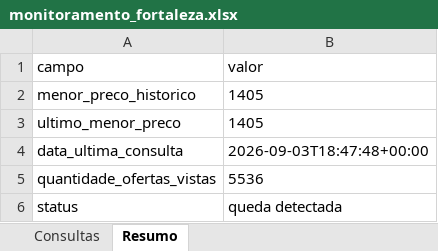
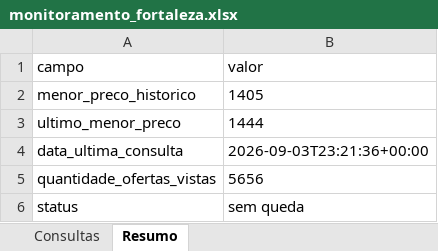
Before and after one commit to asouzaa/monitora-voos, an Excel workbook: docs/monitoramento_fortaleza.xlsx, sheet Resumo, drawn as a sheet; values as stored, in another font and other column widths than the file's, no borders; the diff names each change by its address in the sheet, - before the commit and + after, or states it on an @@ line.

```diff
--- a/docs/monitoramento_fortaleza.xlsx (sheet Resumo)
+++ b/docs/monitoramento_fortaleza.xlsx (sheet Resumo)
-B3 (valor): 1405
+B3 (valor): 1444
-B4 (valor): 2026-09-03T18:47:48+00:00
+B4 (valor): 2026-09-03T23:21:36+00:00
-B5 (valor): 5536
+B5 (valor): 5656
-B6 (valor): queda detectada
+B6 (valor): sem queda
```
Also changed, not shown: sheet Consultas, docs/monitoramento_joao_pessoa.xlsx, docs/monitoramento_maceio.xlsx, 9 other files.
